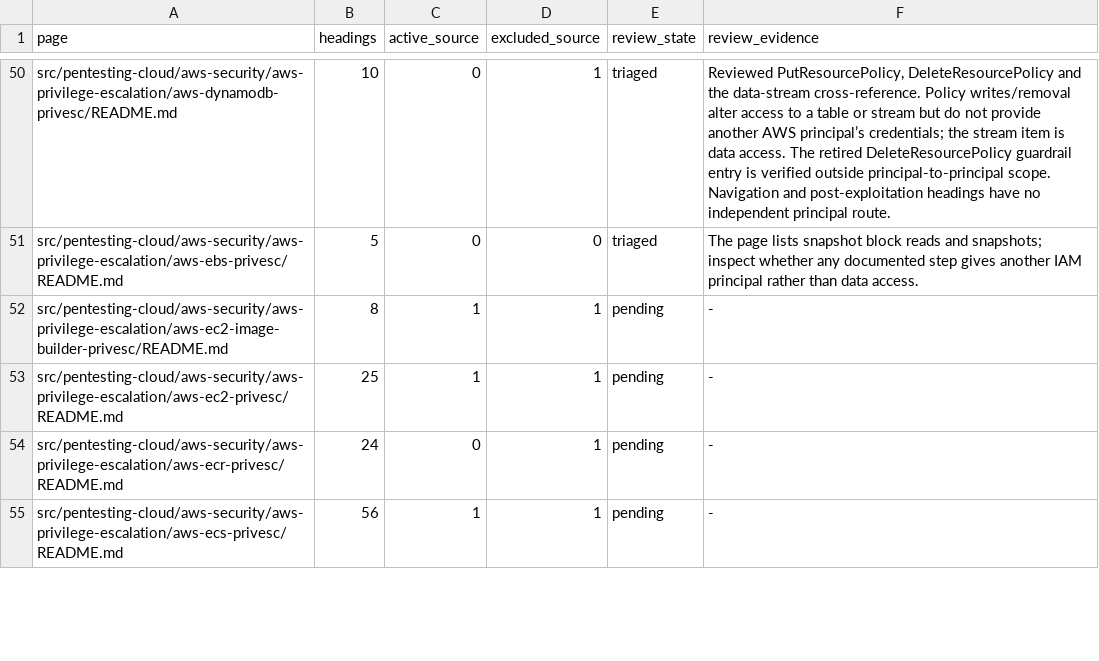
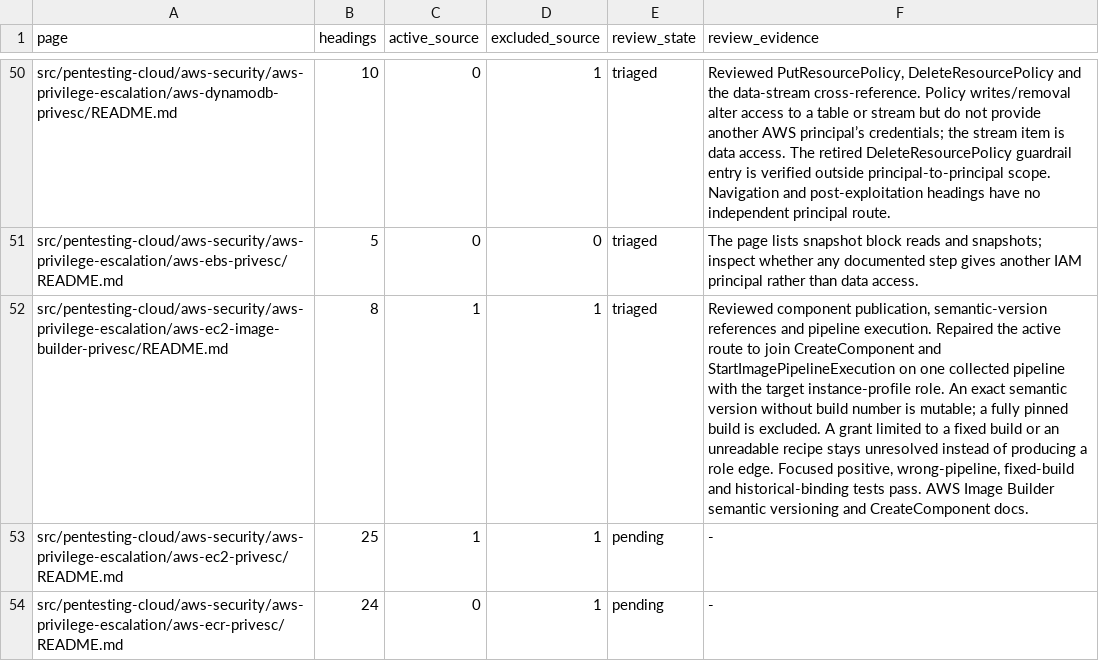
Before and after one commit to peass-ng/Blue-CloudPEASS, a TSV file: work_aws_privesc_review/page-status.tsv, drawn as a sheet; only a part is shown, gaps mark what is left out; the shorter side is filled out with more unchanged rows; the diff names each change by its address in the sheet, - before the commit and + after, or states it on an @@ line.

Commit message:
Join Image Builder component publication to exact pipeline

```diff
--- a/work_aws_privesc_review/page-status.tsv
+++ b/work_aws_privesc_review/page-status.tsv
-E52 (review_state): pending
+E52 (review_state): triaged
-F52 (review_evidence): -
+F52 (review_evidence): Reviewed component publication, semantic-version references and pipeline execution. Repaired the active route to join CreateComponent and StartImagePipelineExecution on one collected pipeline with the target instance-profile role. An exact semantic version without build number is mutable; a fully pinned build is excluded. A grant limited to a fixed build or an unreadable recipe stays unresolved instead of producing a role edge. Focused positive, wrong-pipeline, fixed-build and historical-binding tests pass. AWS Image Builder semantic versioning and CreateComponent docs.
```
Also changed, not shown: work_aws_privesc_review/technique-status.tsv, 10 other files.
